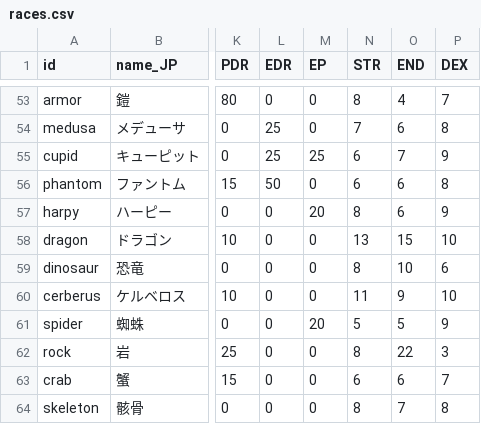
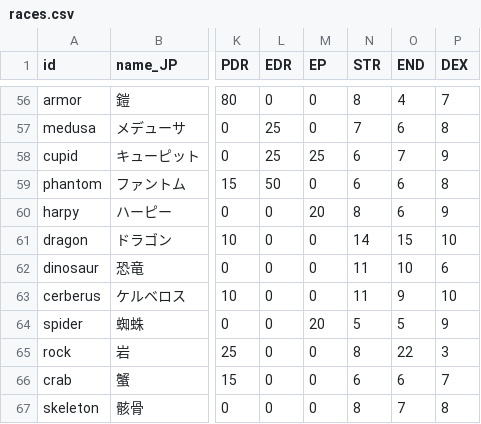
Before and after one commit to ieau102/MilkSim, a CSV file: public/resources/races.csv, drawn as a sheet; only a part is shown, gaps mark what is left out; addresses are those after the commit; the diff covers the shown part only; the diff names each change by its address in the sheet, - before the commit and + after, or states it on an @@ line.

```diff
--- a/public/resources/races.csv
+++ b/public/resources/races.csv
-N61 (STR): 13
+N61 (STR): 14
-N62 (STR): 8
+N62 (STR): 11
```
Also changed, not shown: 3 added rows and 9 edited cells elsewhere in this file, public/resources/charas.csv, 2 other files.
